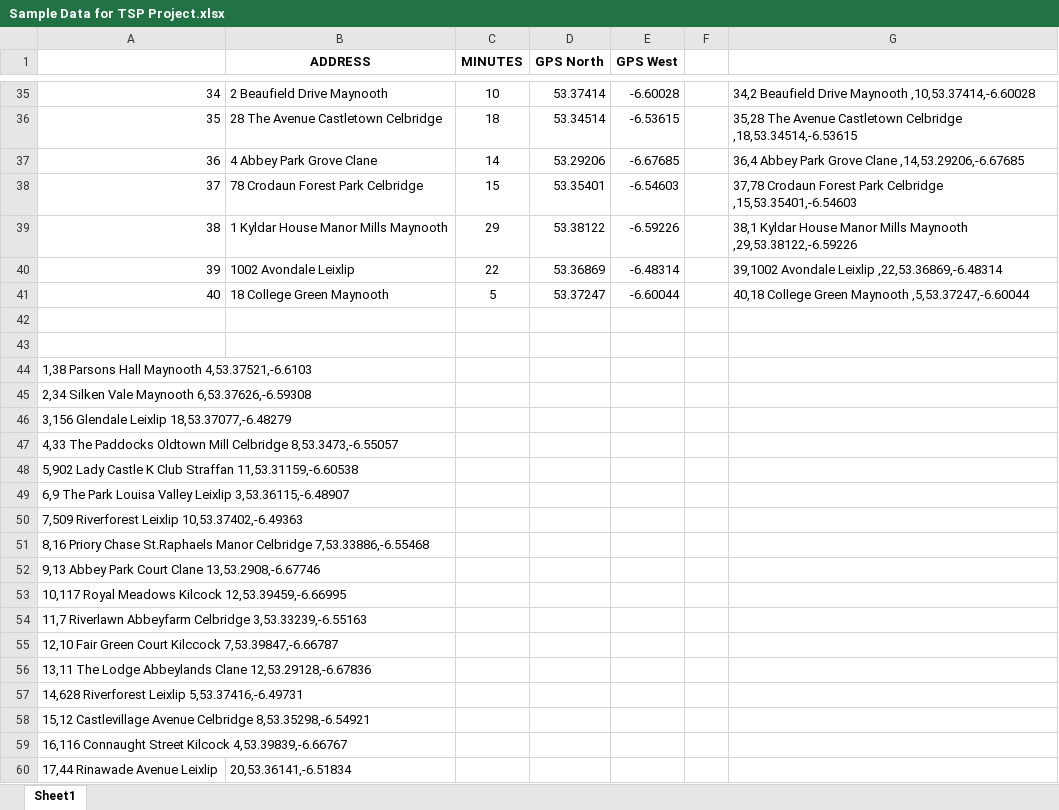
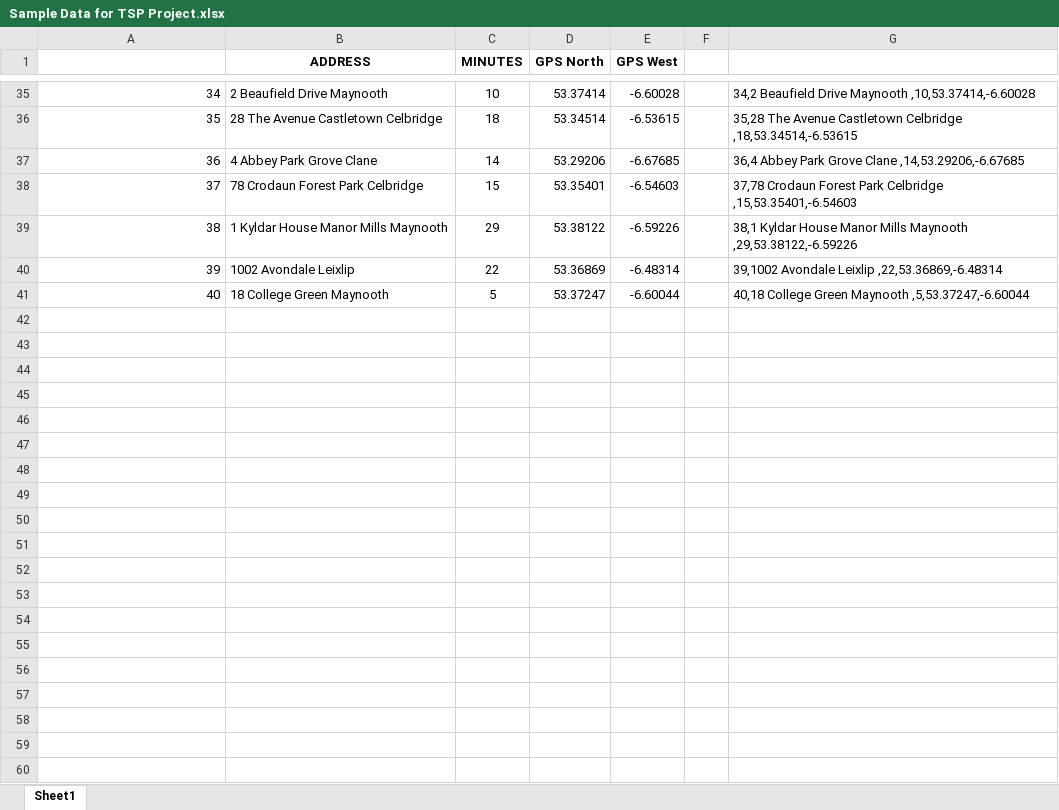
Before and after one commit to PetriJF/Simple-TSP-Delivery-Best-Route-FInder, an Excel workbook: Sample Data for TSP Project.xlsx, sheet Sheet1, drawn as a sheet; only a part is shown, gaps mark what is left out; values as stored, in another font and other column widths than the file's, no borders; the diff covers the shown part only; the diff names each change by its address in the sheet, - before the commit and + after, or states it on an @@ line.

Commit message:
cleaned up

```diff
--- a/Sample Data for TSP Project.xlsx (sheet Sheet1)
+++ b/Sample Data for TSP Project.xlsx (sheet Sheet1)
-row 42: (empty)
-row 43: (empty)
-row 44: 1,38 Parsons Hall Maynooth 4,53.37521,-6.6103
-row 45: 2,34 Silken Vale Maynooth 6,53.37626,-6.59308
-row 46: 3,156 Glendale Leixlip 18,53.37077,-6.48279
-row 47: 4,33 The Paddocks Oldtown Mill Celbridge 8,53.3473,-6.55057
-row 48: 5,902 Lady Castle K Club Straffan 11,53.31159,-6.60538
-row 49: 6,9 The Park Louisa Valley Leixlip 3,53.36115,-6.48907
-row 50: 7,509 Riverforest Leixlip 10,53.37402,-6.49363
-row 51: 8,16 Priory Chase St.Raphaels Manor Celbridge 7,53.33886,-6.55468
-row 52: 9,13 Abbey Park Court Clane 13,53.2908,-6.67746
-row 53: 10,117 Royal Meadows Kilcock 12,53.39459,-6.66995
-row 54: 11,7 Riverlawn Abbeyfarm Celbridge 3,53.33239,-6.55163
-row 55: 12,10 Fair Green Court Kilccock 7,53.39847,-6.66787
-row 56: 13,11 The Lodge Abbeylands Clane 12,53.29128,-6.67836
-row 57: 14,628 Riverforest Leixlip 5,53.37416,-6.49731
-row 58: 15,12 Castlevillage Avenue Celbridge 8,53.35298,-6.54921
-row 59: 16,116 Connaught Street Kilcock 4,53.39839,-6.66767
-row 60: 17,44 Rinawade Avenue Leixlip | 20,53.36141,-6.51834
```
Also changed, not shown: 23 removed rows elsewhere in this sheet.
